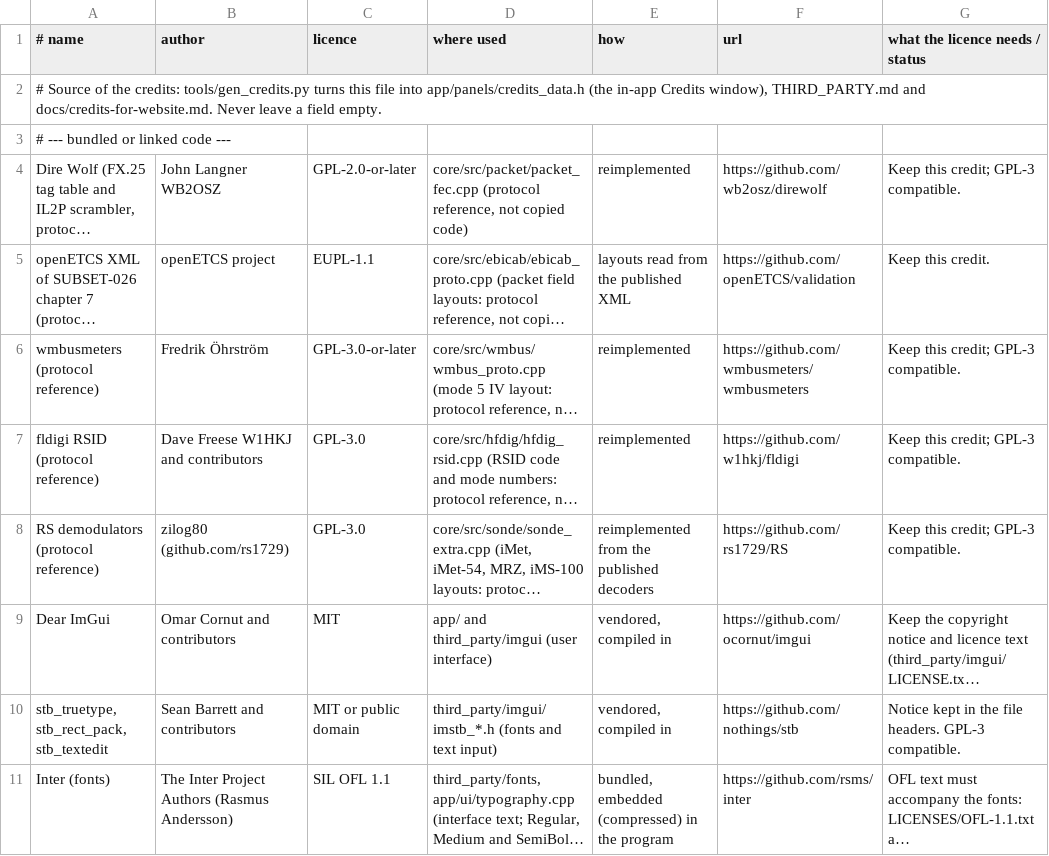
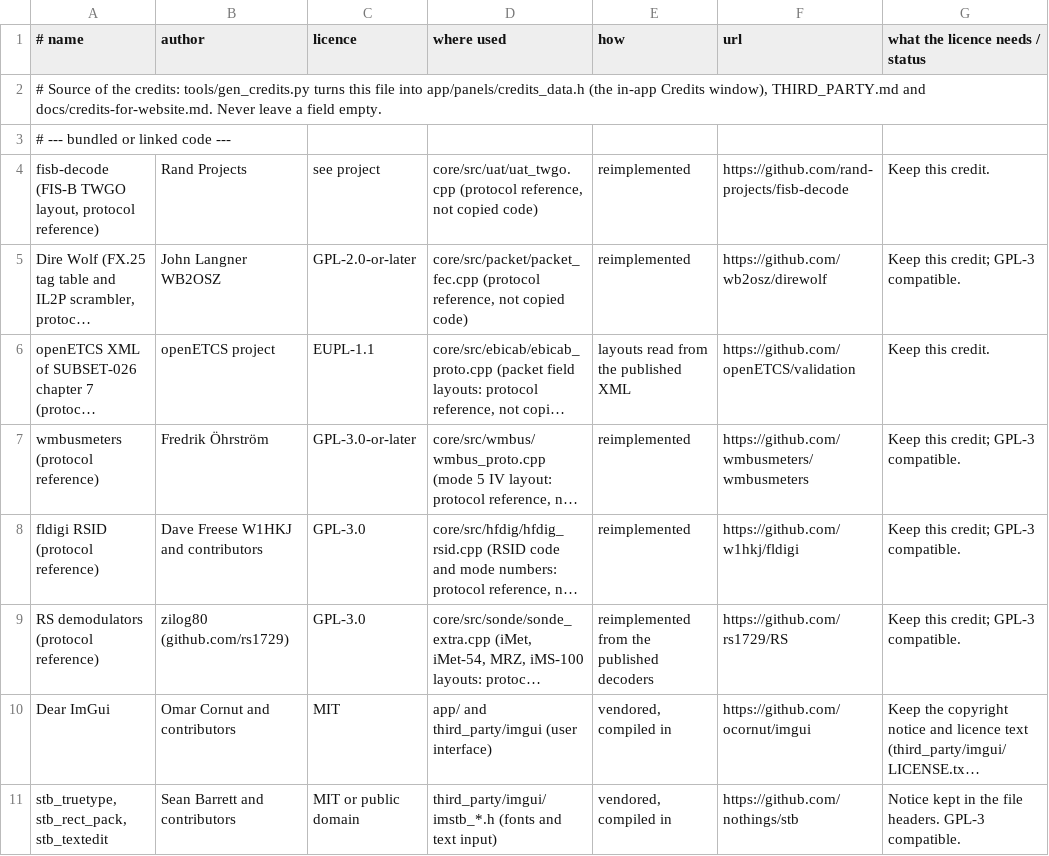
Before and after one commit to adswill/OnAir, a TSV file: tools/credits_data.tsv, drawn as a sheet; only a part is shown; the shorter side is filled out with more unchanged rows; long unchanged cells end in …; the diff names each change by its address in the sheet, - before the commit and + after, or states it on an @@ line.

```diff
--- a/tools/credits_data.tsv
+++ b/tools/credits_data.tsv
+row 4: fisb-decode (FIS-B TWGO layout, protocol reference) | Rand Projects | see project | core/src/uat/uat_twgo.cpp (protocol reference, not copied code) | reimplemented | https://github.com/rand-projects/fisb-decode | Keep this credit.
```
Also changed, not shown: 8 other files.
